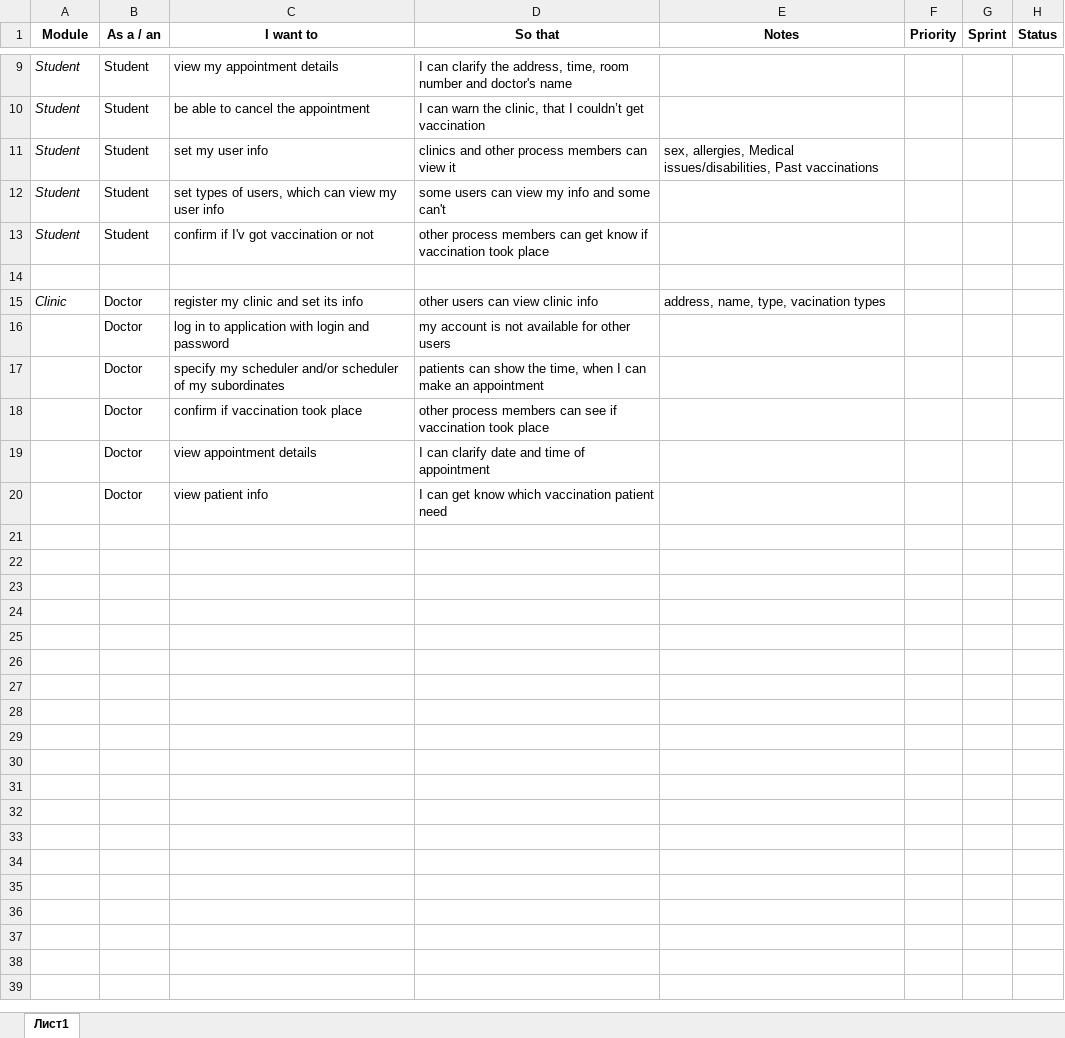
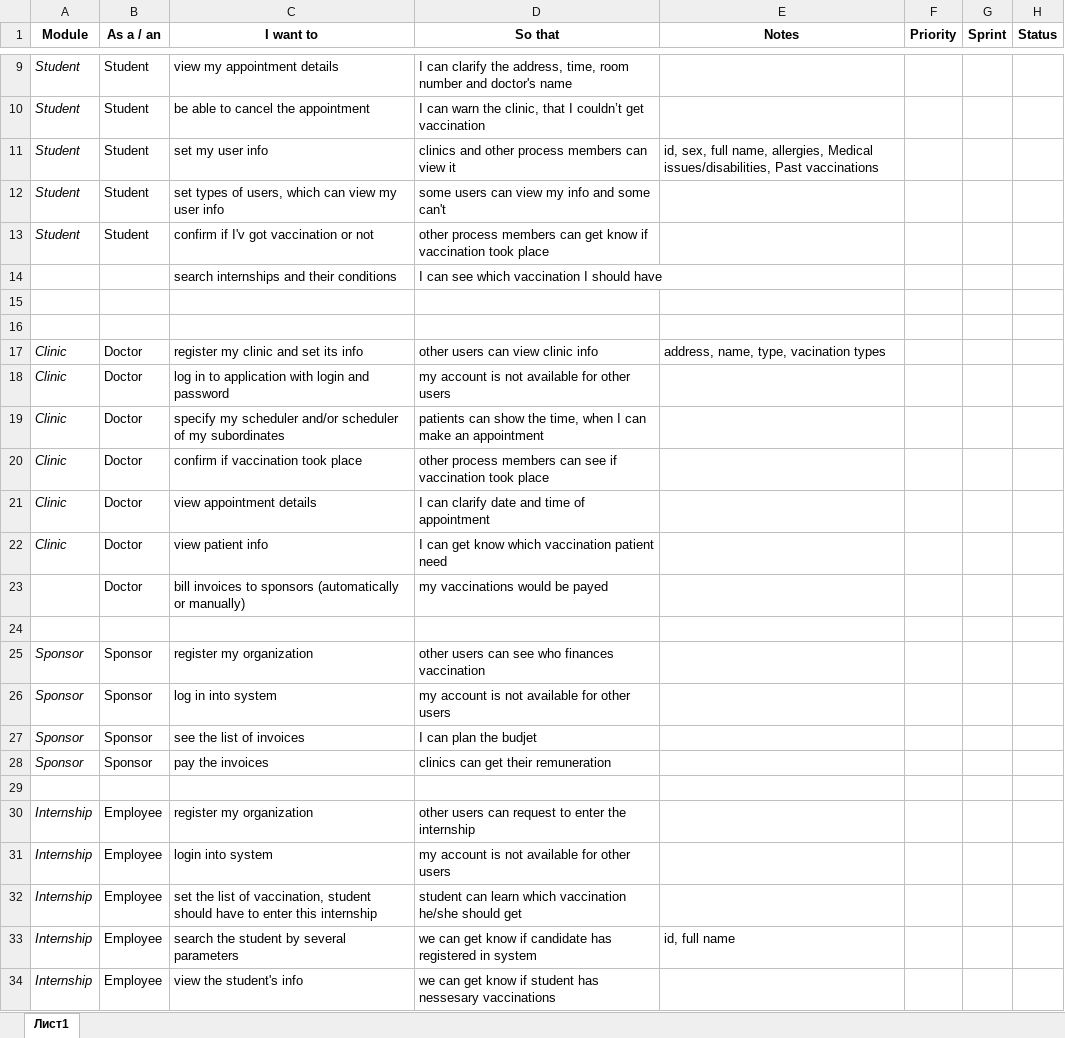
Before and after one commit to Annie-Jeevas/vactination-docs, an Excel workbook: Analytics/VAC user stories.xlsx, sheet Лист1, drawn as a sheet; only a part is shown, gaps mark what is left out; values as stored, in another font and other column widths than the file's, no borders; addresses are those after the commit; the diff names each change by its address in the sheet, - before the commit and + after, or states it on an @@ line.

```diff
--- a/Analytics/VAC user stories.xlsx (sheet Лист1)
+++ b/Analytics/VAC user stories.xlsx (sheet Лист1)
-E11 (Notes): sex, allergies, Medical…
+E11 (Notes): id, sex, full name, allergies, Medical…
+row 14:  |  | search internships and their conditions | I can see which vaccination I should have
+row 15: (empty)
-A18:A22 (Module): (empty)
+A18:A22 (Module): Clinic
+row 23:  | Doctor | bill invoices to sponsors (automatically or manually) | my vaccinations would be payed
+row 24: (empty)
+row 25: Sponsor | Sponsor | register my organization | other users can see who finances vaccination
+row 26: Sponsor | Sponsor | log in into system | my account is not available for other users
+row 27: Sponsor | Sponsor | see the list of invoices | I can plan the budjet
+row 28: Sponsor | Sponsor | pay the invoices | clinics can get their remuneration
+row 29: (empty)
+row 30: Internship | Employee | register my organization | other users can request to enter the internship
+row 31: Internship | Employee | login into system | my account is not available for other users
+row 32: Internship | Employee | set the list of vaccination, student should have to enter this internship | student can learn which vaccination he/she should get
+row 33: Internship | Employee | search the student by several parameters | we can get know if candidate has registered in system | id, full name
+row 34: Internship | Employee | view the student's info | we can get know if student has nessesary vaccinations
```
Also changed, not shown: A.Shtykh Timesheet.xlsx, 2 other files.
